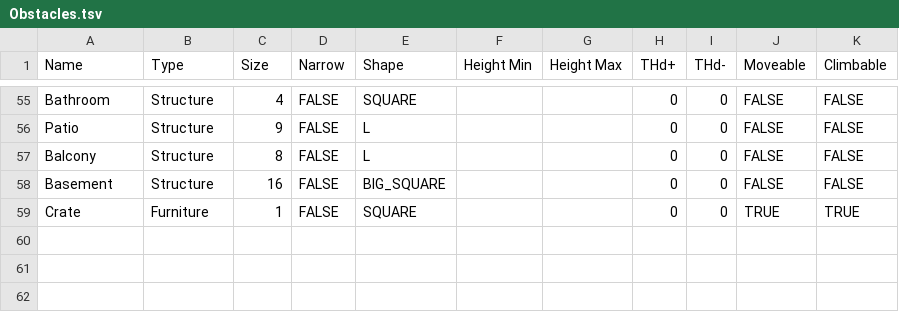
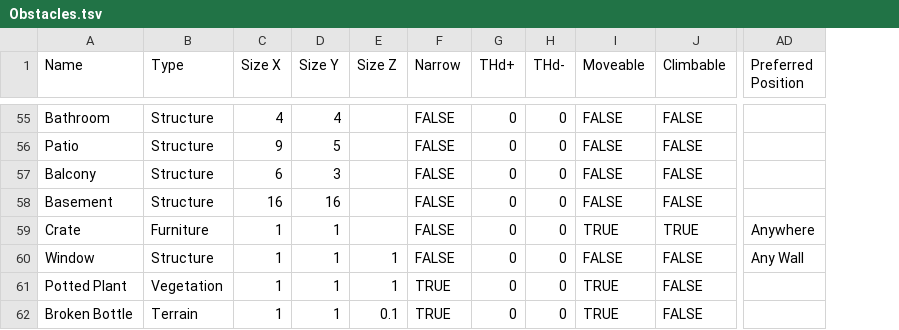
Before and after one commit to TLBainter/Mercday, a TSV file: Godot/mercday/TSVs/Obstacles.tsv, drawn as a sheet; only a part is shown, gaps mark what is left out; removed rows and columns are numbered as before the commit, all else as after; rows hold the shown columns only; the diff covers the shown part only; the diff names each change by its address in the sheet, - before the commit and + after, or states it on an @@ line.

```diff
--- a/Godot/mercday/TSVs/Obstacles.tsv
+++ b/Godot/mercday/TSVs/Obstacles.tsv
+column D (Size Y), rows 55-59: 4 | 5 | 3 | 16 | 1
+column E (Size Z), empty
-column E (Shape), rows 55-59: SQUARE | L | L | BIG_SQUARE | SQUARE
-column F (Height Min), empty
-column G (Height Max), empty
+column AD (Preferred Position), row 59: Anywhere
-C1: Size
+C1: Size X
-C57 (Size X): 8
+C57 (Size X): 6
+row 60: Window | Structure | 1 | 1 | 1 | FALSE | 0 | 0 | FALSE | FALSE | Any Wall
+row 61: Potted Plant | Vegetation | 1 | 1 | 1 | TRUE | 0 | 0 | TRUE | FALSE
+row 62: Broken Bottle | Terrain | 1 | 1 | 0.1 | TRUE | 0 | 0 | TRUE | FALSE
```
Also changed, not shown: 25 edited cells elsewhere in this file, Godot/mercday/TSVs/Areas.tsv, 26 other files.
